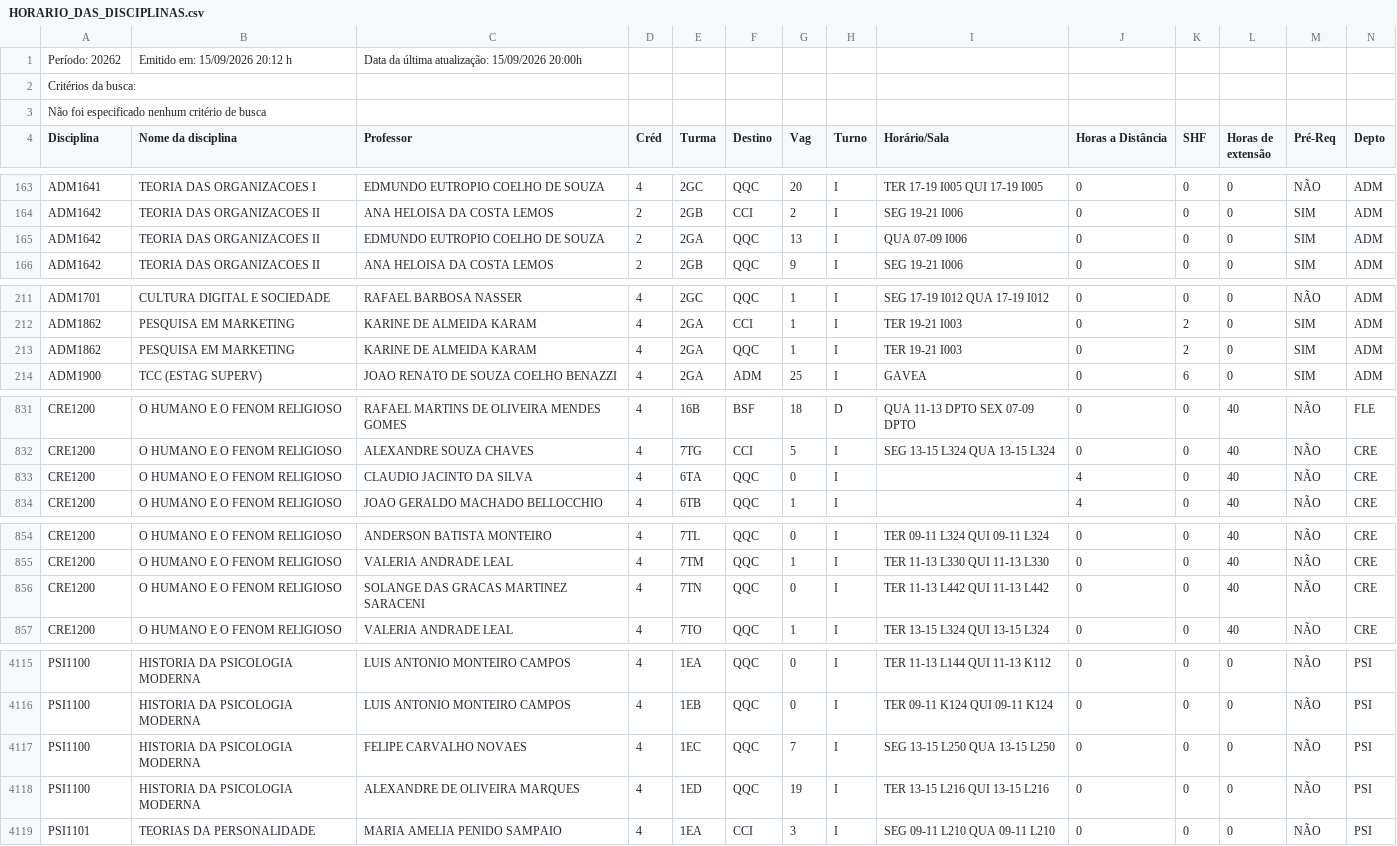
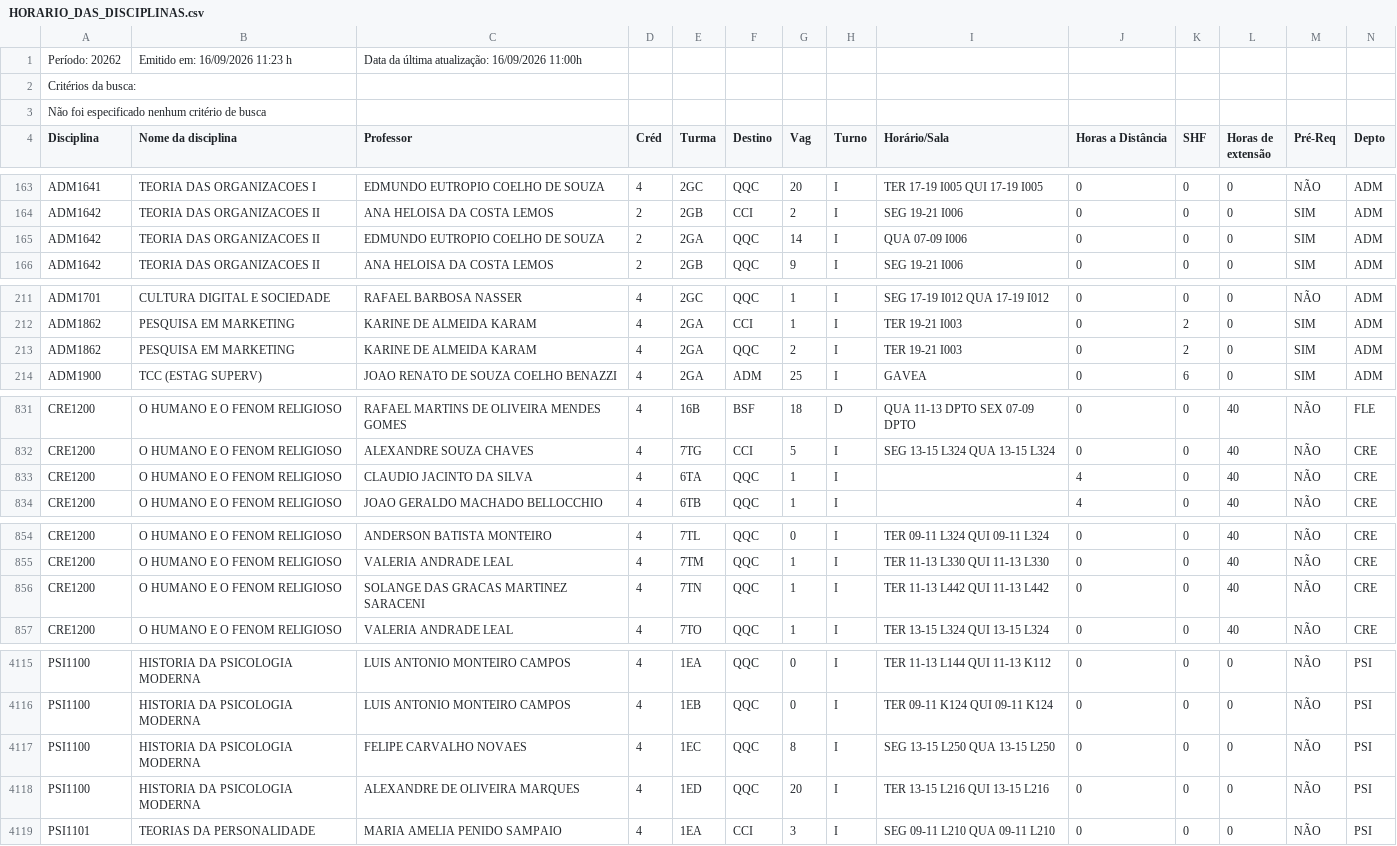
Before and after one commit to matriculer/matriculer.github.io, a CSV file: HORARIO_DAS_DISCIPLINAS.csv, drawn as a sheet; only a part is shown, gaps mark what is left out; the diff covers the shown part only.

```diff
--- a/HORARIO_DAS_DISCIPLINAS.csv
+++ b/HORARIO_DAS_DISCIPLINAS.csv
@@ -1,2 +1,2 @@
-Período: 20262;Emitido em: 15/09/2026 20:12 h; Data da última atualização: 15/09/2026 20:00h;
+Período: 20262;Emitido em: 16/09/2026 11:23 h; Data da última atualização: 16/09/2026 11:00h;
 Critérios da busca:
@@ -164,3 +164,3 @@ ADM1641; TEORIA DAS ORGANIZACOES I ;EDMUNDO EUTROPIO COELHO DE SOUZA;4;2GC;QQC;2
 ADM1642; TEORIA DAS ORGANIZACOES II ;ANA HELOISA DA COSTA LEMOS;2;2GB;CCI;2;I;SEG 19-21 I006  ;0;0;0; SIM ;ADM;
-ADM1642; TEORIA DAS ORGANIZACOES II ;EDMUNDO EUTROPIO COELHO DE SOUZA;2;2GA;QQC;13;I;QUA 07-09 I006  ;0;0;0; SIM ;ADM;
+ADM1642; TEORIA DAS ORGANIZACOES II ;EDMUNDO EUTROPIO COELHO DE SOUZA;2;2GA;QQC;14;I;QUA 07-09 I006  ;0;0;0; SIM ;ADM;
 ADM1642; TEORIA DAS ORGANIZACOES II ;ANA HELOISA DA COSTA LEMOS;2;2GB;QQC;9;I;SEG 19-21 I006  ;0;0;0; SIM ;ADM;
@@ -212,3 +212,3 @@ ADM1701; CULTURA DIGITAL E SOCIEDADE ;RAFAEL BARBOSA NASSER;4;2GC;QQC;1;I;SEG 17
 ADM1862; PESQUISA EM MARKETING ;KARINE DE ALMEIDA KARAM;4;2GA;CCI;1;I;TER 19-21 I003  ;0;2;0; SIM ;ADM;
-ADM1862; PESQUISA EM MARKETING ;KARINE DE ALMEIDA KARAM;4;2GA;QQC;1;I;TER 19-21 I003  ;0;2;0; SIM ;ADM;
+ADM1862; PESQUISA EM MARKETING ;KARINE DE ALMEIDA KARAM;4;2GA;QQC;2;I;TER 19-21 I003  ;0;2;0; SIM ;ADM;
 ADM1900; TCC (ESTAG SUPERV) ;JOAO RENATO DE SOUZA COELHO BENAZZI;4;2GA;ADM;25;I;GAVEA;0;6;0; SIM ;ADM;
@@ -832,3 +832,3 @@ CRE1200; O HUMANO E O FENOM RELIGIOSO ;RAFAEL MARTINS DE OLIVEIRA MENDES GOMES;4
 CRE1200; O HUMANO E O FENOM RELIGIOSO ;ALEXANDRE SOUZA CHAVES;4;7TG;CCI;5;I;SEG 13-15 L324  QUA 13-15 L324  ;0;0;40;NÃO;CRE;
-CRE1200; O HUMANO E O FENOM RELIGIOSO ;CLAUDIO JACINTO DA SILVA;4;6TA;QQC;0;I; ;4;0;40;NÃO;CRE;
+CRE1200; O HUMANO E O FENOM RELIGIOSO ;CLAUDIO JACINTO DA SILVA;4;6TA;QQC;1;I; ;4;0;40;NÃO;CRE;
 CRE1200; O HUMANO E O FENOM RELIGIOSO ;JOAO GERALDO MACHADO BELLOCCHIO;4;6TB;QQC;1;I; ;4;0;40;NÃO;CRE;
@@ -855,3 +855,3 @@ CRE1200; O HUMANO E O FENOM RELIGIOSO ;ANDERSON BATISTA MONTEIRO;4;7TL;QQC;0;I;T
 CRE1200; O HUMANO E O FENOM RELIGIOSO ;VALERIA ANDRADE LEAL;4;7TM;QQC;1;I;TER 11-13 L330  QUI 11-13 L330  ;0;0;40;NÃO;CRE;
-CRE1200; O HUMANO E O FENOM RELIGIOSO ;SOLANGE DAS GRACAS MARTINEZ SARACENI;4;7TN;QQC;0;I;TER 11-13 L442  QUI 11-13 L442  ;0;0;40;NÃO;CRE;
+CRE1200; O HUMANO E O FENOM RELIGIOSO ;SOLANGE DAS GRACAS MARTINEZ SARACENI;4;7TN;QQC;1;I;TER 11-13 L442  QUI 11-13 L442  ;0;0;40;NÃO;CRE;
 CRE1200; O HUMANO E O FENOM RELIGIOSO ;VALERIA ANDRADE LEAL;4;7TO;QQC;1;I;TER 13-15 L324  QUI 13-15 L324  ;0;0;40;NÃO;CRE;
@@ -4116,4 +4116,4 @@ PSI1100; HISTORIA DA PSICOLOGIA MODERNA ;LUIS ANTONIO MONTEIRO CAMPOS;4;1EA;QQC;
 PSI1100; HISTORIA DA PSICOLOGIA MODERNA ;LUIS ANTONIO MONTEIRO CAMPOS;4;1EB;QQC;0;I;TER 09-11 K124  QUI 09-11 K124  ;0;0;0;NÃO;PSI;
-PSI1100; HISTORIA DA PSICOLOGIA MODERNA ;FELIPE CARVALHO NOVAES;4;1EC;QQC;7;I;SEG 13-15 L250  QUA 13-15 L250  ;0;0;0;NÃO;PSI;
-PSI1100; HISTORIA DA PSICOLOGIA MODERNA ;ALEXANDRE DE OLIVEIRA MARQUES;4;1ED;QQC;19;I;TER 13-15 L216  QUI 13-15 L216  ;0;0;0;NÃO;PSI;
+PSI1100; HISTORIA DA PSICOLOGIA MODERNA ;FELIPE CARVALHO NOVAES;4;1EC;QQC;8;I;SEG 13-15 L250  QUA 13-15 L250  ;0;0;0;NÃO;PSI;
+PSI1100; HISTORIA DA PSICOLOGIA MODERNA ;ALEXANDRE DE OLIVEIRA MARQUES;4;1ED;QQC;20;I;TER 13-15 L216  QUI 13-15 L216  ;0;0;0;NÃO;PSI;
 PSI1101; TEORIAS DA PERSONALIDADE ;MARIA AMELIA PENIDO SAMPAIO;4;1EA;CCI;3;I;SEG 09-11 L210  QUA 09-11 L210  ;0;0;0;NÃO;PSI;
```
Also changed, not shown: 13 edited cells elsewhere in this file.
